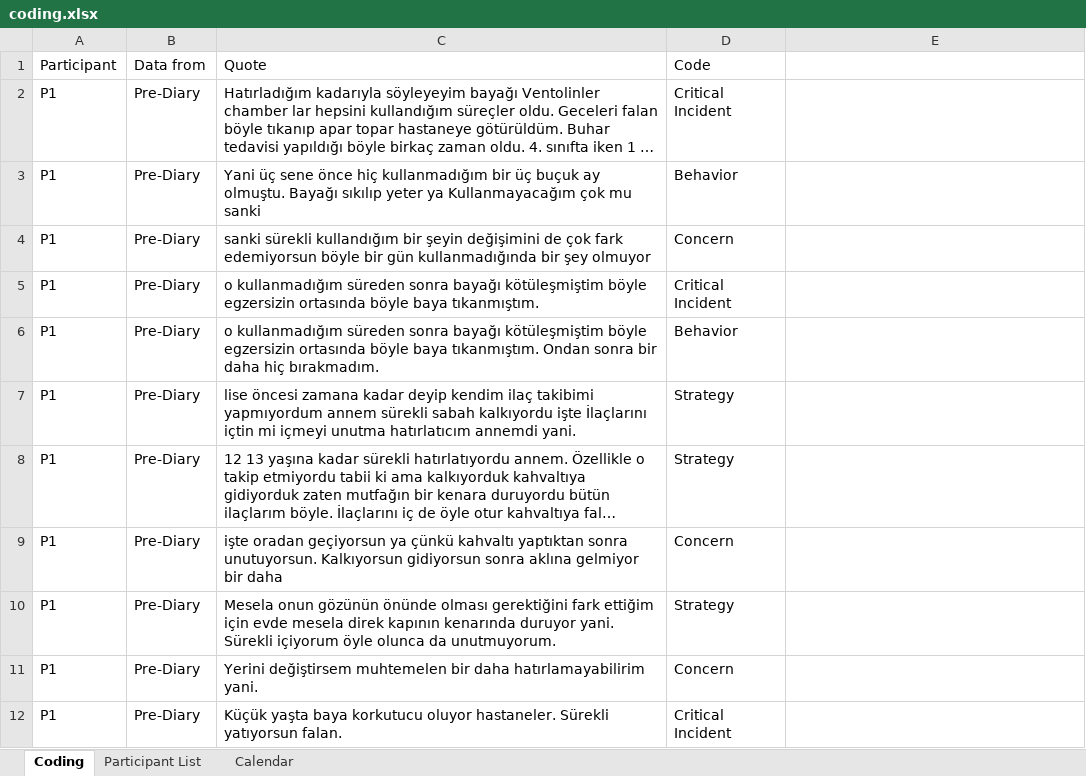
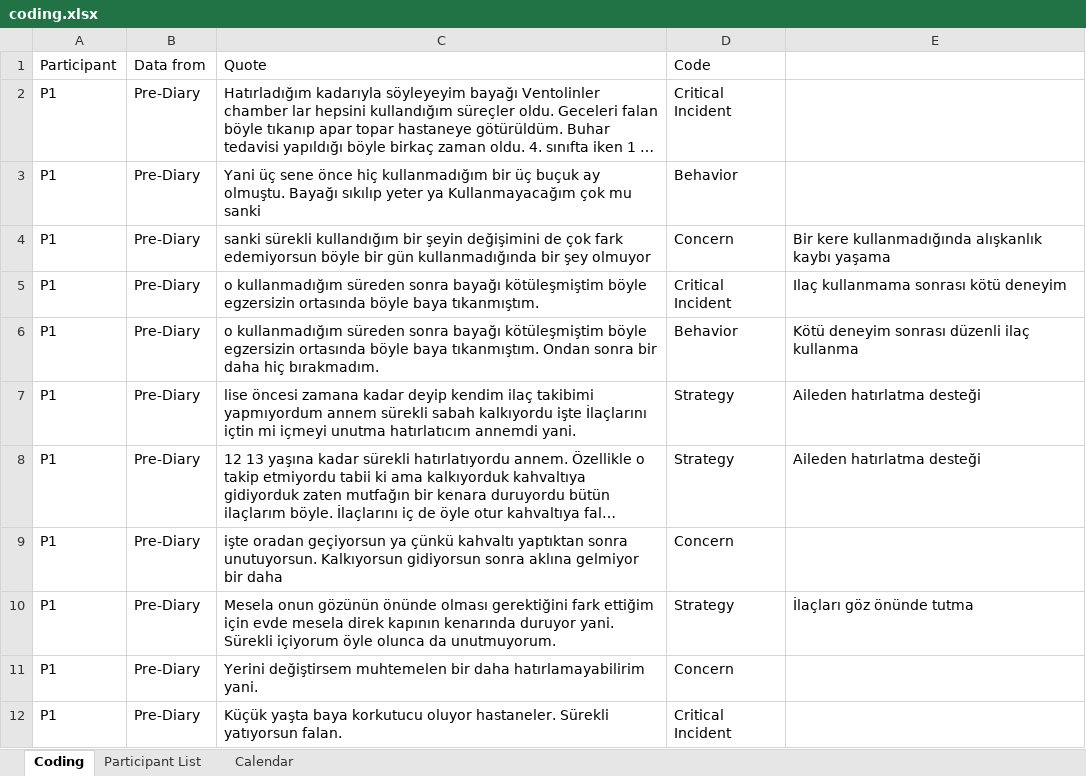
Before and after one commit to aburakaktas/ModelingUX, an Excel workbook: assignmentSubmissions/assignment7_coding/coding.xlsx, sheet Coding, drawn as a sheet; only a part is shown; long unchanged cells end in …; values as stored, in another font and other column widths than the file's, no borders; conditional formats not drawn; the diff covers the shown part only; the diff names each change by its address in the sheet, - before the commit and + after, or states it on an @@ line.

Commit message:
Update coding sheet. Add P3's pre diary data

```diff
--- a/assignmentSubmissions/assignment7_coding/coding.xlsx (sheet Coding)
+++ b/assignmentSubmissions/assignment7_coding/coding.xlsx (sheet Coding)
-E4: (empty)
+E4: Bir kere kullanmadığında alışkanlık kaybı yaşama
-E5: (empty)
+E5: Ilaç kullanmama sonrası kötü deneyim
-E6: (empty)
+E6: Kötü deneyim sonrası düzenli ilaç kullanma
-E7:E8: (empty)
+E7:E8: Aileden hatırlatma desteği
-E10: (empty)
+E10: İlaçları göz önünde tutma
```
Also changed, not shown: 28 added rows and 20 edited cells elsewhere in this sheet, sheet Calendar.
